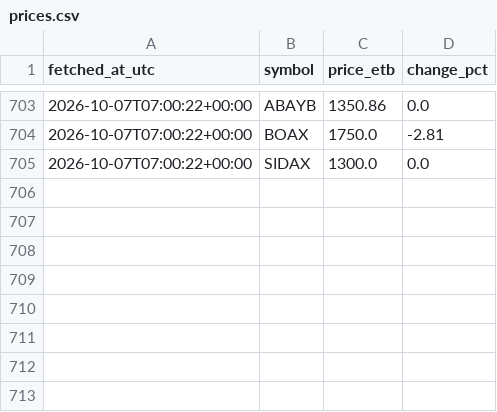
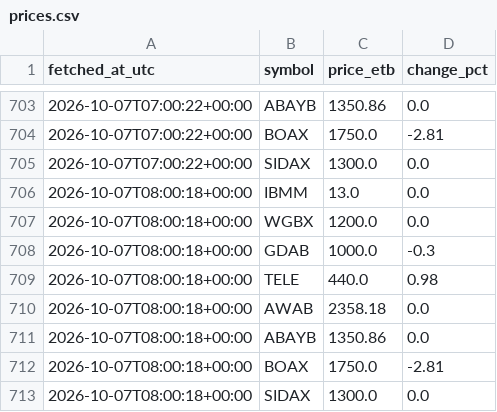
Before and after one commit to FruitNinja156/bot, a CSV file: data/prices.csv, drawn as a sheet; only a part is shown, gaps mark what is left out; the diff names each change by its address in the sheet, - before the commit and + after, or states it on an @@ line.

```diff
--- a/data/prices.csv
+++ b/data/prices.csv
+row 706: 2026-10-07T08:00:18+00:00 | IBMM | 13.0 | 0.0
+row 707: 2026-10-07T08:00:18+00:00 | WGBX | 1200.0 | 0.0
+row 708: 2026-10-07T08:00:18+00:00 | GDAB | 1000.0 | -0.3
+row 709: 2026-10-07T08:00:18+00:00 | TELE | 440.0 | 0.98
+row 710: 2026-10-07T08:00:18+00:00 | AWAB | 2358.18 | 0.0
+row 711: 2026-10-07T08:00:18+00:00 | ABAYB | 1350.86 | 0.0
+row 712: 2026-10-07T08:00:18+00:00 | BOAX | 1750.0 | -2.81
+row 713: 2026-10-07T08:00:18+00:00 | SIDAX | 1300.0 | 0.0
```
